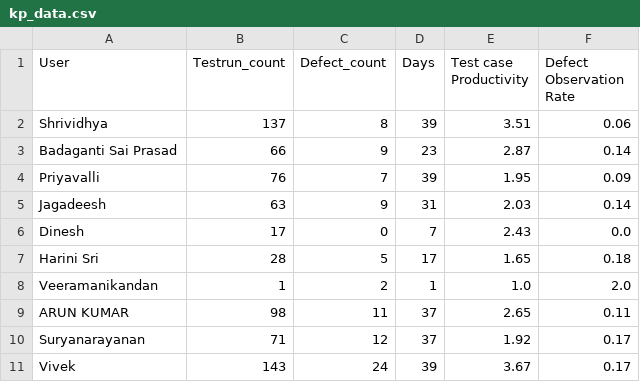
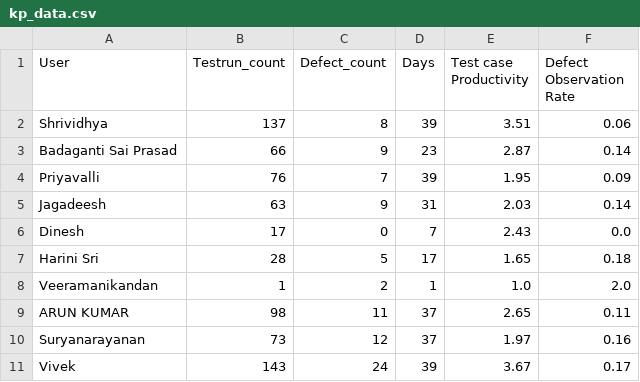
Before and after one commit to DineshGoverthanan/KCE_KPI, a CSV file: kp_data.csv, drawn as a sheet.

```diff
--- a/kp_data.csv
+++ b/kp_data.csv
@@ -9,3 +9,3 @@ Veeramanikandan,1,2,1,1.0,2.0
 ARUN KUMAR,98,11,37,2.65,0.11
-Suryanarayanan,71,12,37,1.92,0.17
+Suryanarayanan,73,12,37,1.97,0.16
 Vivek,143,24,39,3.67,0.17
```
Also changed, not shown: 1 other file.
